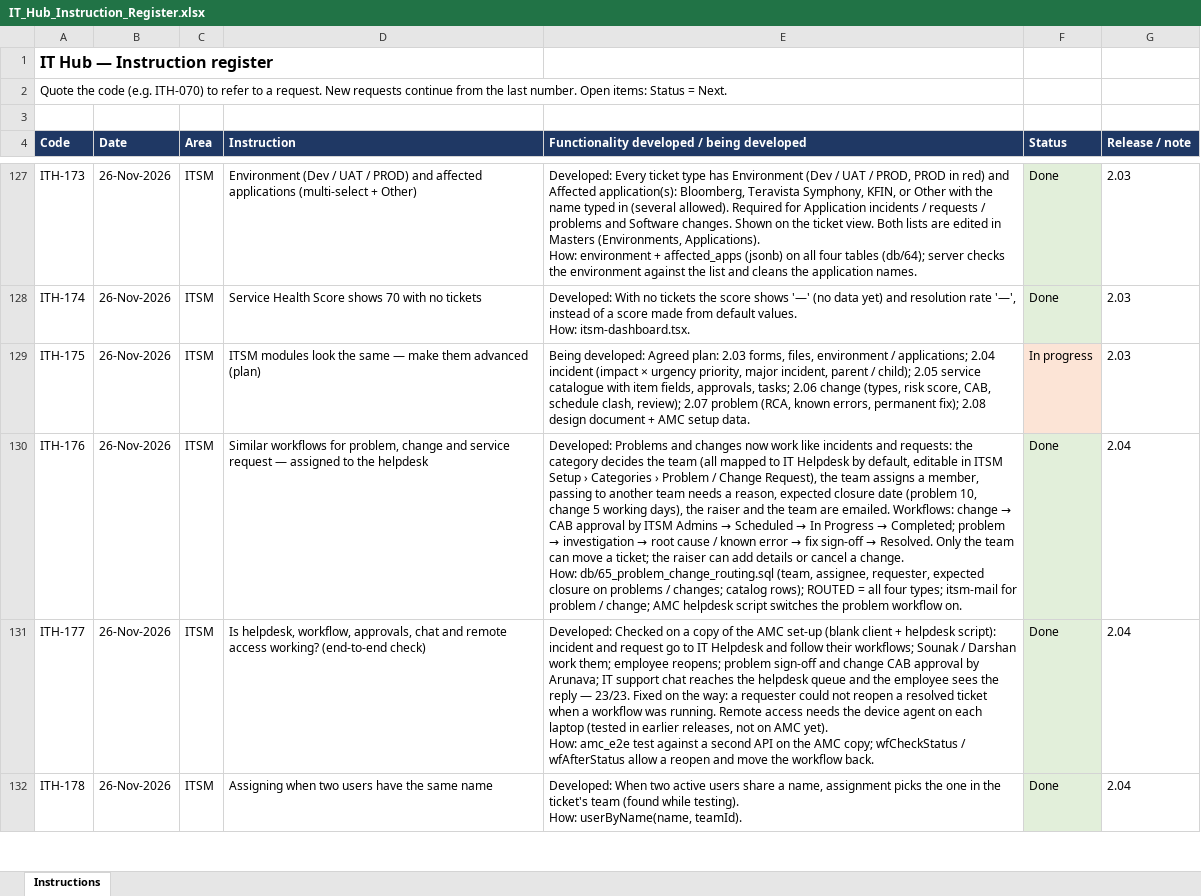
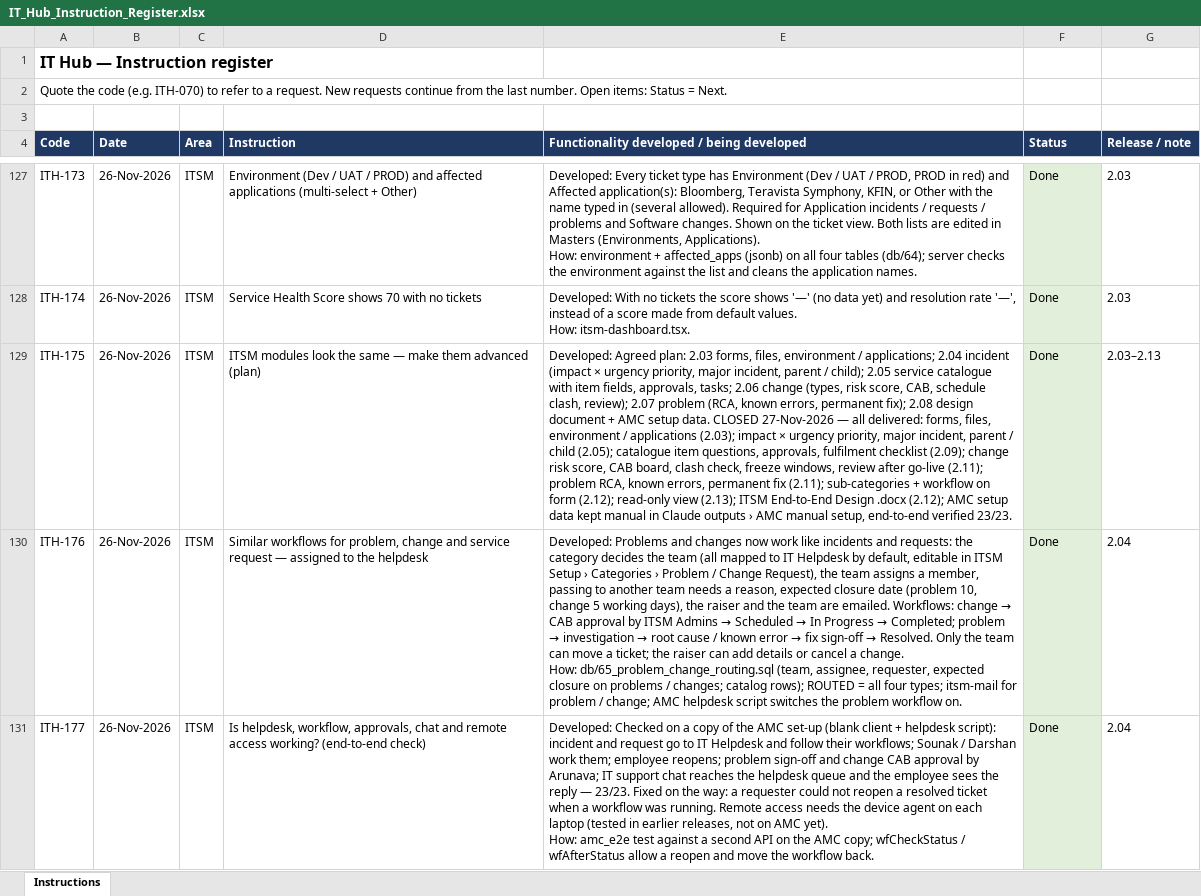
Before and after one commit to sachienbansode/it-transformation-asset, an Excel workbook: Claude outputs/IT_Hub_Instruction_Register.xlsx, sheet Instructions, drawn as a sheet; only a part is shown, gaps mark what is left out; the shorter side is filled out with more unchanged rows; values as stored, in another font and other column widths than the file's, no borders; the diff names each change by its address in the sheet, - before the commit and + after, or states it on an @@ line.

Commit message:
2.13 Read-only ticket view; ITH-175 closed

```diff
--- a/Claude outputs/IT_Hub_Instruction_Register.xlsx (sheet Instructions)
+++ b/Claude outputs/IT_Hub_Instruction_Register.xlsx (sheet Instructions)
-E129: Being developed: Agreed plan: 2.03 forms, files, environment / applications; 2.04 incident (impact × urgency priority, major incident, parent / child); 2.05 service catalogue with item fields, approvals, tasks; 2.06 change (types, risk score, CAB, schedule clash, review); 2.07 problem (RCA, known errors, permanent fix); 2.08 design document + AMC setup data.
+E129: Developed: Agreed plan: 2.03 forms, files, environment / applications; 2.04 incident (impact × urgency priority, major incident, parent / child); 2.05 service catalogue with item fields, approvals, tasks; 2.06 change (types, risk score, CAB, schedule clash, review); 2.07 problem (RCA, known errors, permanent fix); 2.08 design document + AMC setup data. CLOSED 27-Nov-2026 — all delivered: forms, files, environment / applications (2.03); impact × urgency priority, major incident, parent / child (2.05); catalogue item questions, approvals, fulfilment checklist (2.09); change risk score, CAB board, clash check, freeze windows, review after go-live (2.11); problem RCA, known errors, permanent fix (2.11); sub-categories + workflow on form (2.12); read-only view (2.13); ITSM End-to-End Design .docx (2.12); AMC setup data kept manual in Claude outputs › AMC manual setup, end-to-end verified 23/23.
-F129 (Status): In progress
+F129 (Status): Done
-F129 fill: #FCE4D6
+F129 fill: #E2EFDA
-G129 (Release / note): 2.03
+G129 (Release / note): 2.03–2.13
```
Also changed, not shown: 1 other file.
